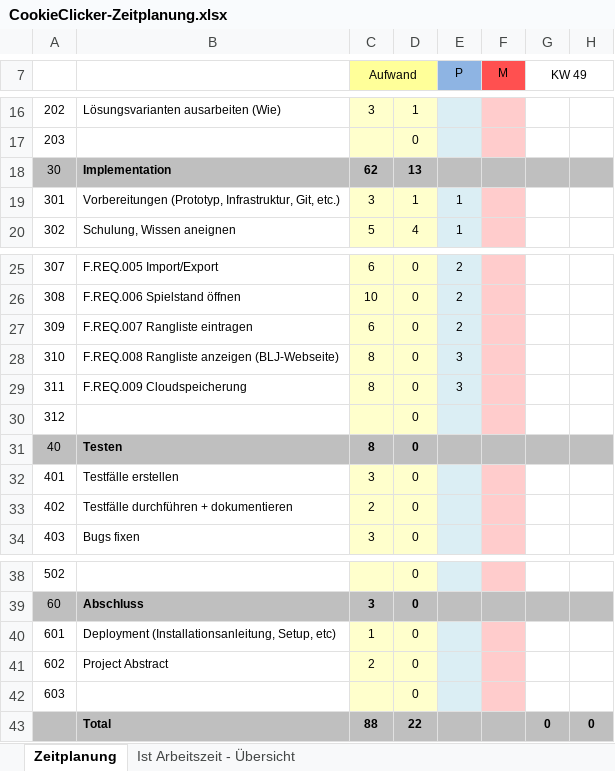
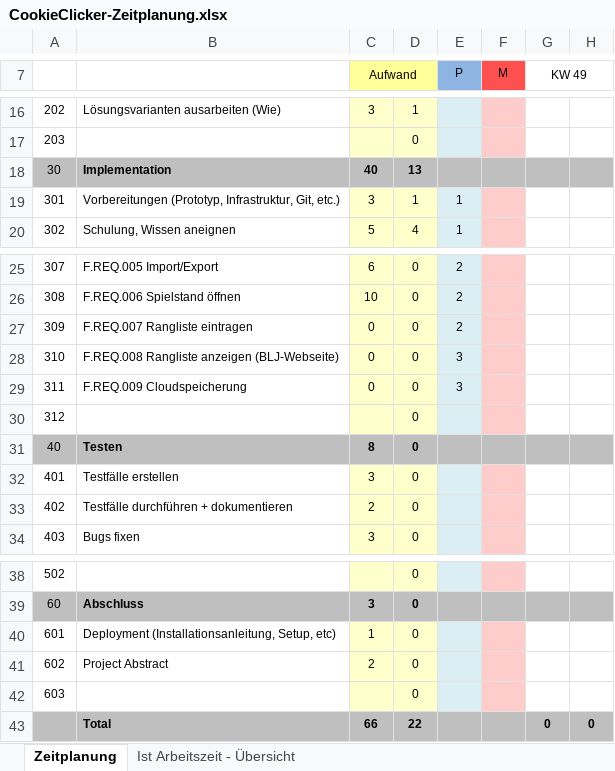
Before and after one commit to Lenoxy/cookie-clicker-2.0, an Excel workbook: doc/CookieClicker-Zeitplanung.xlsx, sheet Zeitplanung, drawn as a sheet; only a part is shown, gaps mark what is left out; values as stored, in another font and other column widths than the file's, no borders; the diff names each change by its address in the sheet, - before the commit and + after, or states it on an @@ line.

```diff
--- a/doc/CookieClicker-Zeitplanung.xlsx (sheet Zeitplanung)
+++ b/doc/CookieClicker-Zeitplanung.xlsx (sheet Zeitplanung)
-C18 (Aufwand): 62
+C18 (Aufwand): 40
-C27 (Aufwand): 6
+C27 (Aufwand): 0
-C28:C29 (Aufwand): 8
+C28:C29 (Aufwand): 0
-C43 (Aufwand): 88
+C43 (Aufwand): 66
```
Also changed, not shown: sheet Ist Arbeitszeit - Übersicht, charts or pictures, 3 other files.
